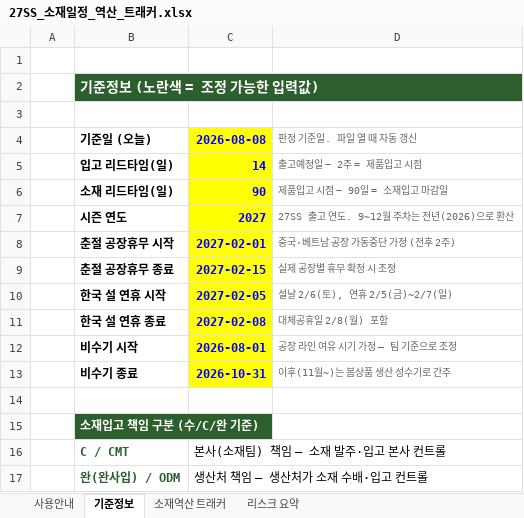
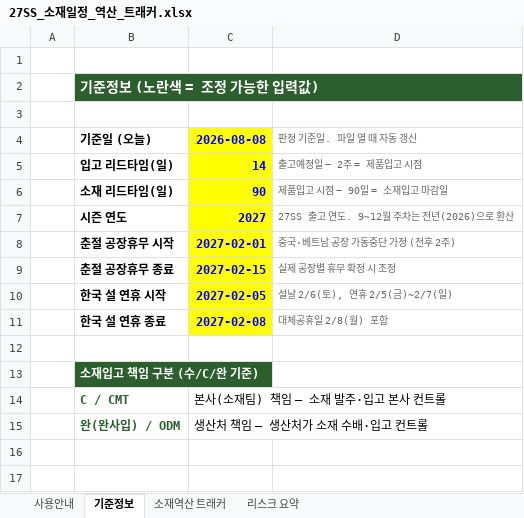
Before and after one commit to gj1818-lab/-, an Excel workbook: 27SS 출고계획 조율/output/27SS_소재일정_역산_트래커.xlsx, sheet 기준정보, drawn as a sheet; values as stored, in another font and other column widths than the file's, no borders; the diff names each change by its address in the sheet, - before the commit and + after, or states it on an @@ line.

```diff
--- a/27SS 출고계획 조율/output/27SS_소재일정_역산_트래커.xlsx (sheet 기준정보)
+++ b/27SS 출고계획 조율/output/27SS_소재일정_역산_트래커.xlsx (sheet 기준정보)
-row 12:  | 비수기 시작 | 2026-08-01 | 공장 라인 여유 시기 가정 — 팀 기준으로 조정
-row 13:  | 비수기 종료 | 2026-10-31 | 이후(11월~)는 봄상품 생산 성수기로 간주
```
Also changed, not shown: sheet 소재역산 트래커, sheet 리스크 요약, sheet 사용안내, 2 other files.
